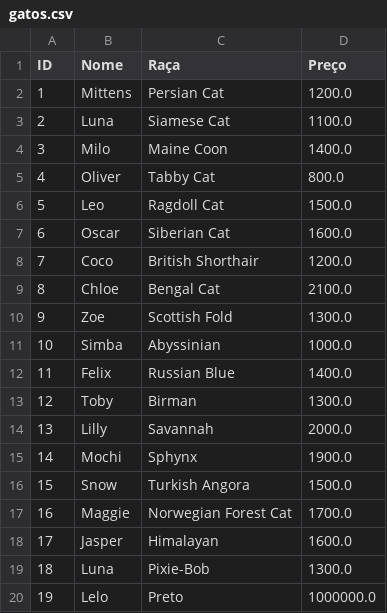
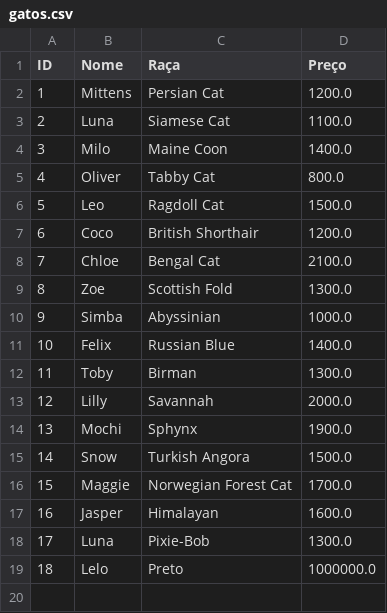
Before and after one commit to valentimdev/sistema_petshop, a CSV file: gatos.csv, drawn as a sheet; removed rows and columns are numbered as before the commit, all else as after; the diff names each change by its address in the sheet, - before the commit and + after, or states it on an @@ line.

```diff
--- a/gatos.csv
+++ b/gatos.csv
-row 7: 6 | Oscar | Siberian Cat | 1600.0
@@ column A (ID) renumbered from row 7 down @@
```
Also changed, not shown: cachorros.csv, clientes.csv, 6 other files.
